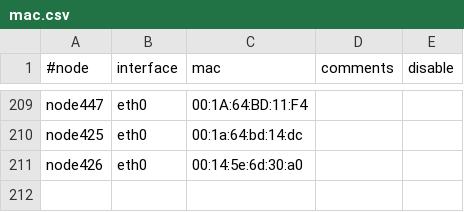
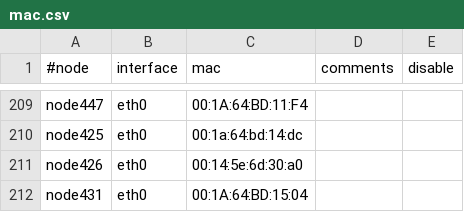
Before and after one commit to broadinstitute/APSGhistory, a CSV file: xcat2/tables/mac.csv, drawn as a sheet; only a part is shown, gaps mark what is left out.

Commit message:
Added node431
git-svn-id: https://subversion01.broadinstitute.org/APSG@1024 95e82132-2061-11dd-9cc4-33af95911ecc

```diff
--- a/xcat2/tables/mac.csv
+++ b/xcat2/tables/mac.csv
@@ -211 +211,2 @@
 "node426","eth0","00:14:5e:6d:30:a0",,
+"node431","eth0","00:1A:64:BD:15:04",,
```
Also changed, not shown: xcat2/tables/hosts.csv, xcat2/tables/mp.csv, 2 other files.
